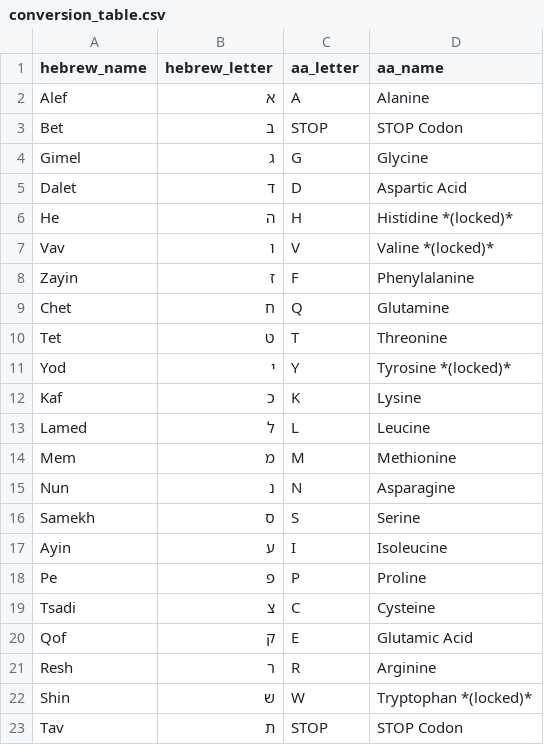
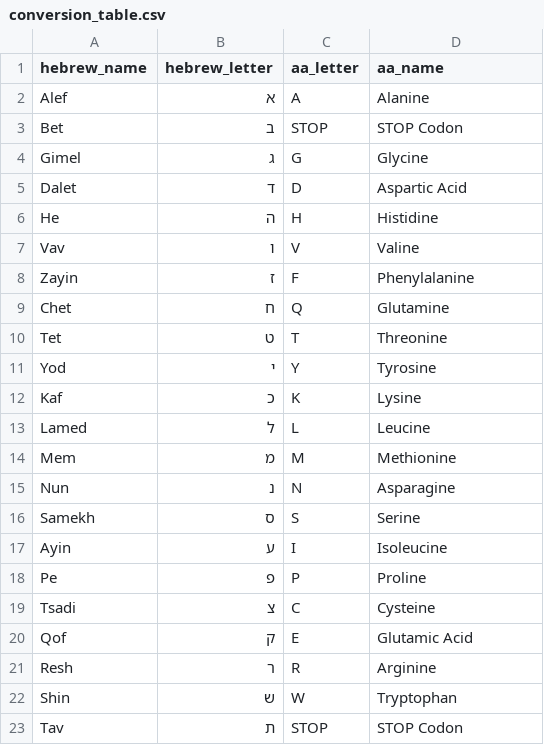
Before and after one commit to josephbedell/InOurImage, a CSV file: conversion_table.csv, drawn as a sheet.

Commit message:
updated removing locked

```diff
--- a/conversion_table.csv
+++ b/conversion_table.csv
@@ -5,4 +5,4 @@ Gimel,ג,G,Glycine
 Dalet,ד,D,Aspartic Acid
-He,ה,H,Histidine *(locked)*
-Vav,ו,V,Valine *(locked)*
+He,ה,H,Histidine
+Vav,ו,V,Valine
 Zayin,ז,F,Phenylalanine
@@ -10,3 +10,3 @@ Chet,ח,Q,Glutamine
 Tet,ט,T,Threonine
-Yod,י,Y,Tyrosine *(locked)*
+Yod,י,Y,Tyrosine
 Kaf,כ,K,Lysine
@@ -21,3 +21,3 @@ Qof,ק,E,Glutamic Acid
 Resh,ר,R,Arginine
-Shin,ש,W,Tryptophan *(locked)*
+Shin,ש,W,Tryptophan
 Tav,ת,STOP,STOP Codon
```
